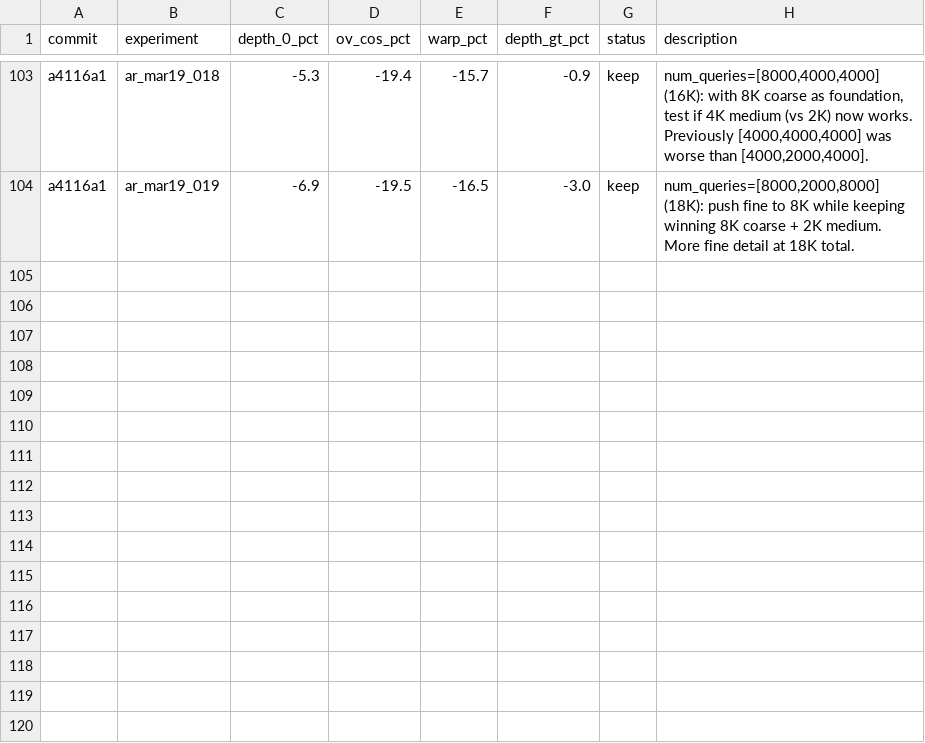
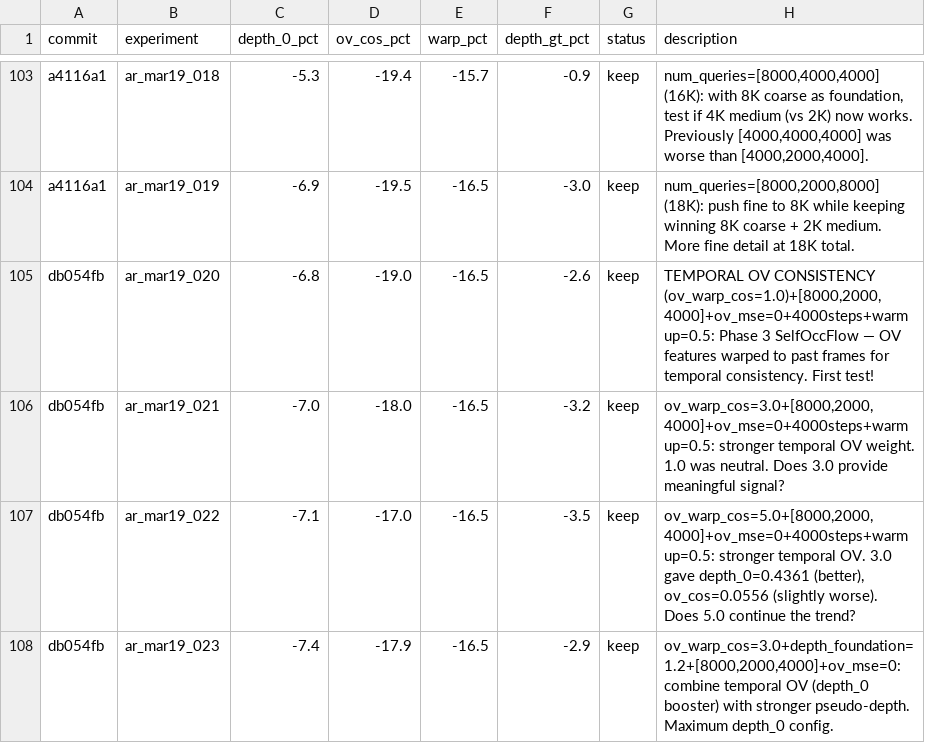
Before and after one commit to tier4/GaussTR, a TSV file: results.tsv, drawn as a sheet; only a part is shown, gaps mark what is left out; the diff names each change by its address in the sheet, - before the commit and + after, or states it on an @@ line.

Commit message:
results: temporal OV consistency experiments (ar_mar19_020-023)
- ov_warp_cos=1.0: neutral (no effect)
- ov_warp_cos=3.0: depth_0 0.4386→0.4361, ov_cos 0.0537→0.0556
- ov_warp_cos=5.0: depth_0 diminishing returns, ov_cos degrades more
- Combined (1.2/0.3/warp3.0): depth_0=0.4291 (new best!)

```diff
--- a/results.tsv
+++ b/results.tsv
+row 105: db054fb | ar_mar19_020 | -6.8 | -19.0 | -16.5 | -2.6 | keep | TEMPORAL OV CONSISTENCY (ov_warp_cos=1.0)+[8000,2000,4000]+ov_mse=0+4000steps+warmup=0.5: Phase 3 SelfOccFlow — OV features warped to past frames for temporal consistency. First test!
+row 106: db054fb | ar_mar19_021 | -7.0 | -18.0 | -16.5 | -3.2 | keep | ov_warp_cos=3.0+[8000,2000,4000]+ov_mse=0+4000steps+warmup=0.5: stronger temporal OV weight. 1.0 was neutral. Does 3.0 provide meaningful signal?
+row 107: db054fb | ar_mar19_022 | -7.1 | -17.0 | -16.5 | -3.5 | keep | ov_warp_cos=5.0+[8000,2000,4000]+ov_mse=0+4000steps+warmup=0.5: stronger temporal OV. 3.0 gave depth_0=0.4361 (better), ov_cos=0.0556 (slightly worse). Does 5.0 continue the trend?
+row 108: db054fb | ar_mar19_023 | -7.4 | -17.9 | -16.5 | -2.9 | keep | ov_warp_cos=3.0+depth_foundation=1.2+[8000,2000,4000]+ov_mse=0: combine temporal OV (depth_0 booster) with stronger pseudo-depth. Maximum depth_0 config.
```
